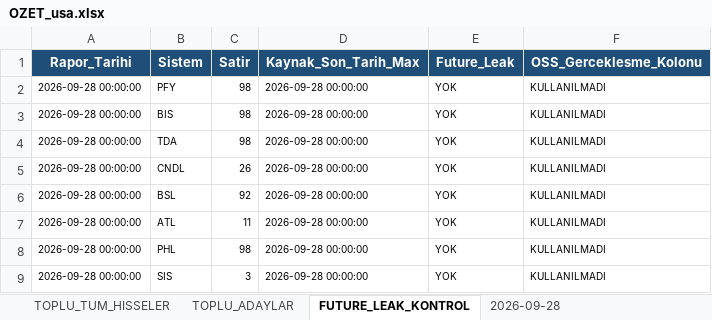
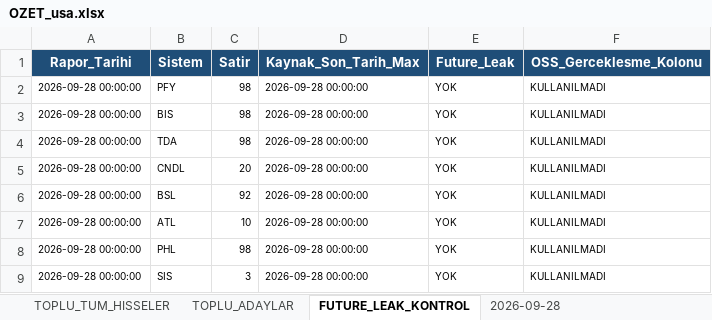
Before and after one commit to serkanche/portfoy, an Excel workbook: OZET_usa.xlsx, sheet FUTURE_LEAK_KONTROL, drawn as a sheet; values as stored, in another font and other column widths than the file's, no borders; the diff names each change by its address in the sheet, - before the commit and + after, or states it on an @@ line.

```diff
--- a/OZET_usa.xlsx (sheet FUTURE_LEAK_KONTROL)
+++ b/OZET_usa.xlsx (sheet FUTURE_LEAK_KONTROL)
-C5 (Satir): 26
+C5 (Satir): 20
-C7 (Satir): 11
+C7 (Satir): 10
```
Also changed, not shown: sheet 2026-09-28, sheet TOPLU_TUM_HISSELER, sheet TOPLU_ADAYLAR.
